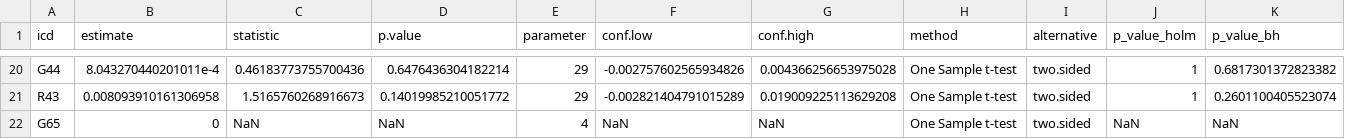
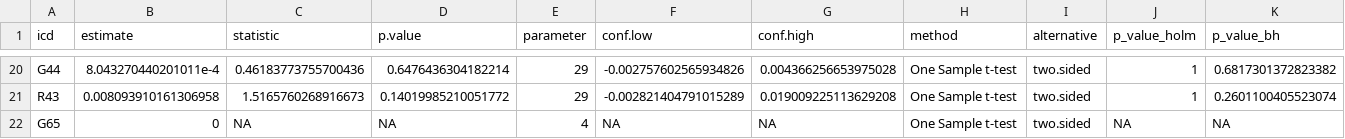
Before and after one commit to covidclinical/Phase1.1NeuroRCode, a CSV file: results/icd10_prevalence_stats.csv, drawn as a sheet; only a part is shown, gaps mark what is left out.

```diff
--- a/results/icd10_prevalence_stats.csv
+++ b/results/icd10_prevalence_stats.csv
@@ -21,2 +21,2 @@ G44,8.043270440201011e-4,0.46183773755700436,0.6476436304182214,29,-0.0027576025
 R43,0.008093910161306958,1.5165760268916673,0.14019985210051772,29,-0.002821404791015289,0.019009225113629208,One Sample t-test,two.sided,1,0.2601100405523074
-G65,0,NaN,NaN,4,NaN,NaN,One Sample t-test,two.sided,NaN,NaN
+G65,0,NA,NA,4,NA,NA,One Sample t-test,two.sided,NA,NA
```
Also changed, not shown: results/icd10_fish_tab.csv, results/icd10_signi.csv, 21 other files.
